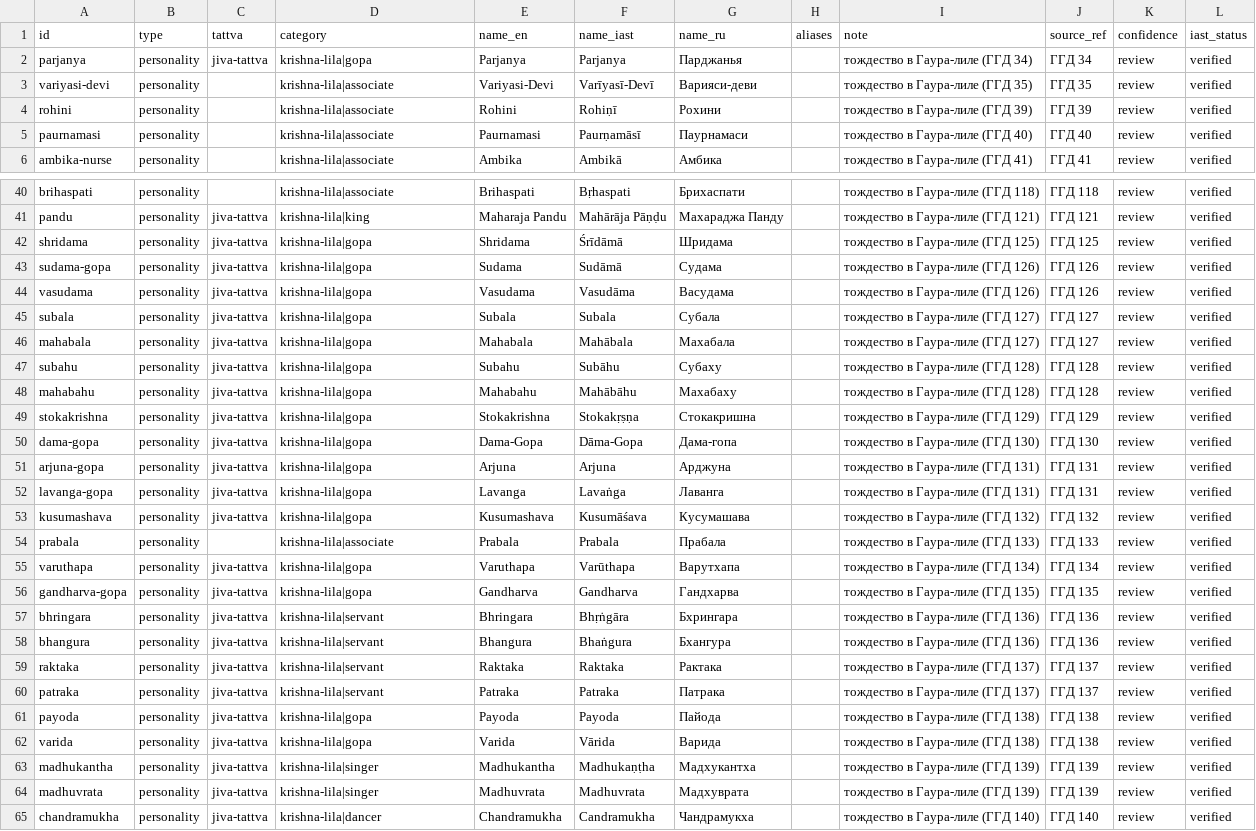
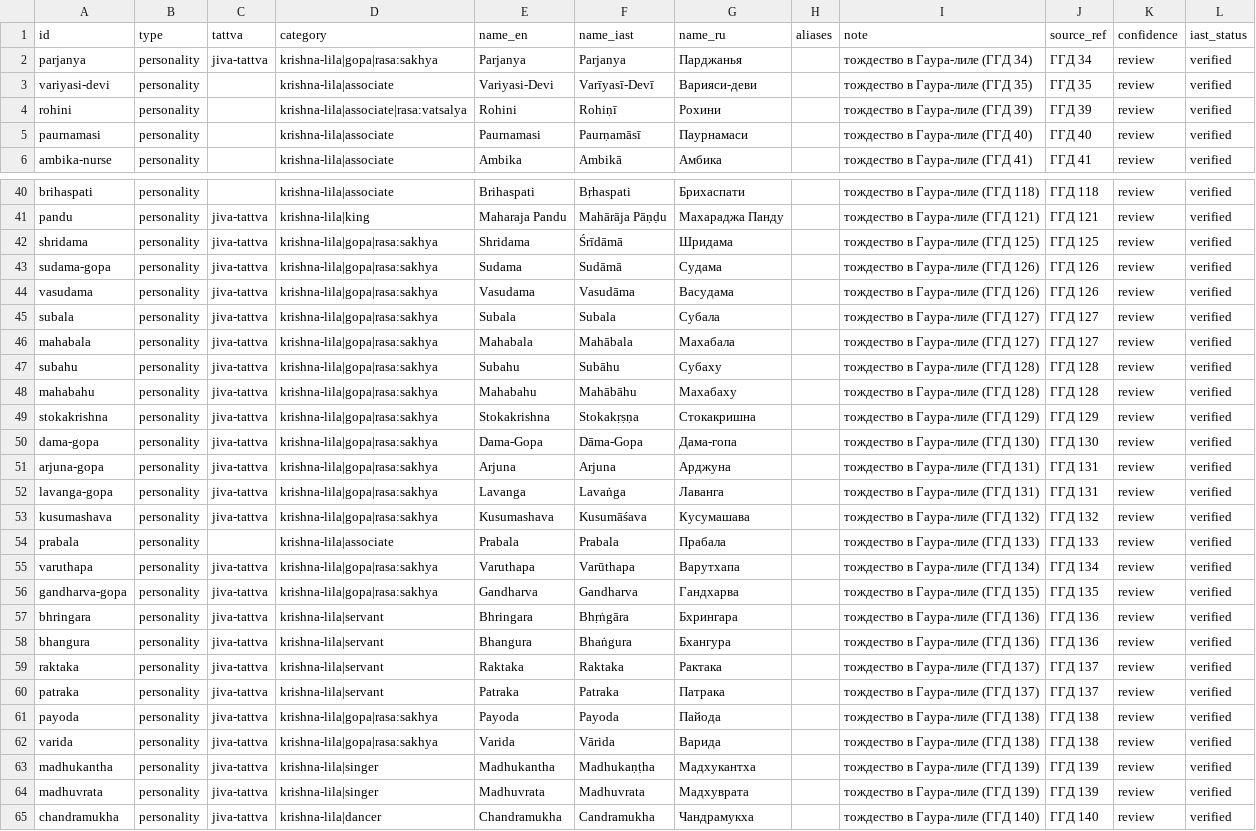
Before and after one commit to billionsx/iskcon, a CSV file: docs/entity-registry/ggd_krishna_lila_entities.csv, drawn as a sheet; only a part is shown, gaps mark what is left out; the diff covers the shown part only; the diff names each change by its address in the sheet, - before the commit and + after, or states it on an @@ line.

Commit message:
feat(rasa+waves): раса как измерение графа + волны Гауранга-лилы (Шаг 3b)
- расы тегированы в источниках (durable): гопи/манджари→rasa:madhurya (37), пастушки→rasa:sakhya (17), родители Враджа→rasa:vatsalya (5); места Враджа→rasa:shanta (30)
- КРИШНА Лила: рейлы теперь по настоящим расам (мадхурья/ватсалья/сакхья/шанта) из графа
- ГАУРАНГА Лила: волны — Волна I Панча-таттва · Спутники Махапрабху · Волна II Шесть Госвами · Волна III Шринивас/Нароттама/Шьямананда · Волна IV Гаудия-ачарьи · парампара; ИСККОН = последняя волна
- пайплайн исправлен: 17 исторических «сирот» (Шринивас, Шьямананда, Вишванатха, Джагай-дас Бабаджи, братья Гхош, Джаядева…) вынесены в источник extra_entities.csv → пересборка реестра лосслесс (722), ничего не потеряно

```diff
--- a/docs/entity-registry/ggd_krishna_lila_entities.csv
+++ b/docs/entity-registry/ggd_krishna_lila_entities.csv
-D2 (category): krishna-lila|gopa
+D2 (category): krishna-lila|gopa|rasa:sakhya
-D4 (category): krishna-lila|associate
+D4 (category): krishna-lila|associate|rasa:vatsalya
-D42:D53 (category): krishna-lila|gopa
+D42:D53 (category): krishna-lila|gopa|rasa:sakhya
-D55:D56 (category): krishna-lila|gopa
+D55:D56 (category): krishna-lila|gopa|rasa:sakhya
-D61:D62 (category): krishna-lila|gopa
+D61:D62 (category): krishna-lila|gopa|rasa:sakhya
```
Also changed, not shown: 37 edited cells elsewhere in this file, docs/entity-registry/entities_all.csv, docs/entity-registry/entities_core.csv, 3 other files.
